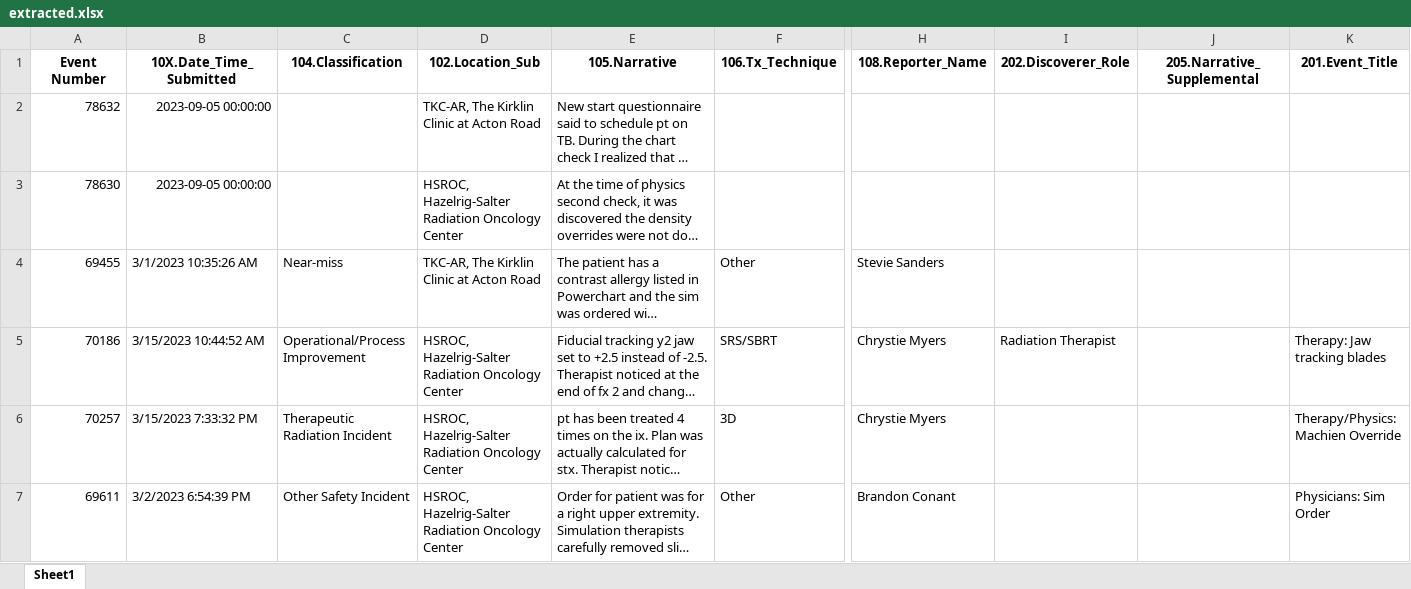
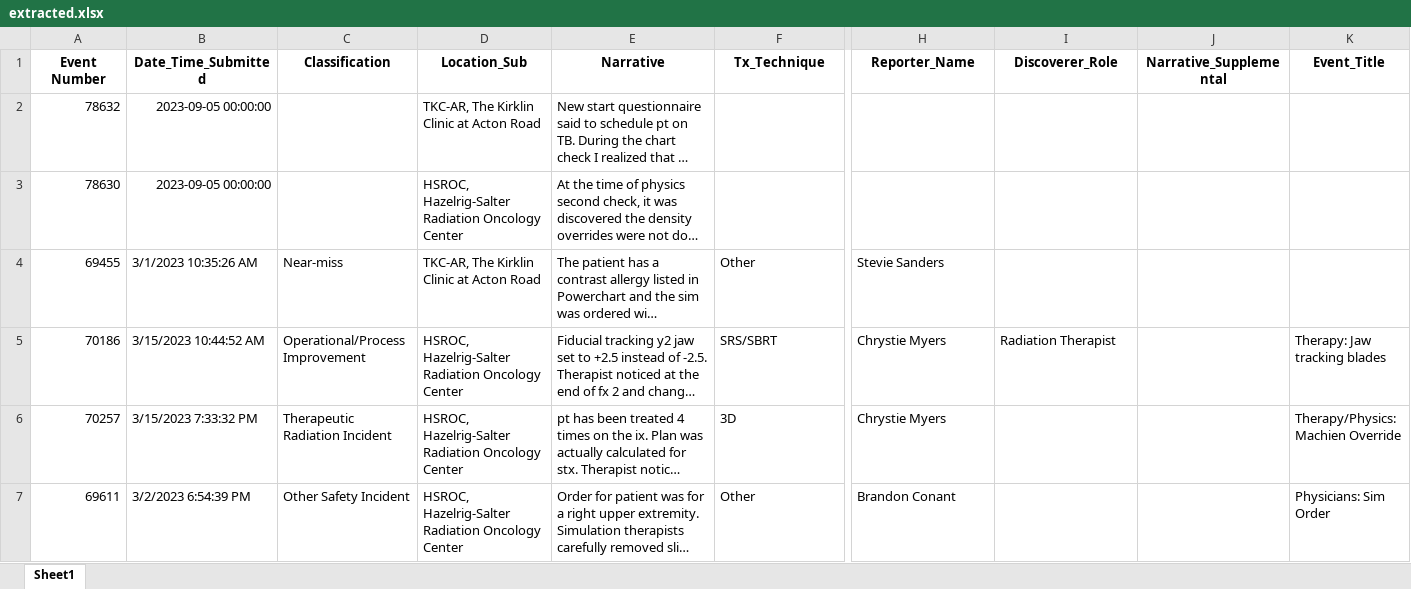
Before and after one commit to Ara-Alexandrian/iROILS, an Excel workbook: TQA/extracted.xlsx, sheet Sheet1, drawn as a sheet; only a part is shown, gaps mark what is left out; long unchanged cells end in …; values as stored, in another font and other column widths than the file's, no borders; the diff names each change by its address in the sheet, - before the commit and + after, or states it on an @@ line.

Commit message:
Subsetting data from roils .xlsx functional

```diff
--- a/TQA/extracted.xlsx (sheet Sheet1)
+++ b/TQA/extracted.xlsx (sheet Sheet1)
-B1: 10X.Date_Time_Submitted
+B1: Date_Time_Submitted
-C1: 104.Classification
+C1: Classification
-D1: 102.Location_Sub
+D1: Location_Sub
-E1: 105.Narrative
+E1: Narrative
-F1: 106.Tx_Technique
+F1: Tx_Technique
-H1: 108.Reporter_Name
+H1: Reporter_Name
-I1: 202.Discoverer_Role
+I1: Discoverer_Role
-J1: 205.Narrative_Supplemental
+J1: Narrative_Supplemental
-K1: 201.Event_Title
+K1: Event_Title
```
Also changed, not shown: 1 other file.
